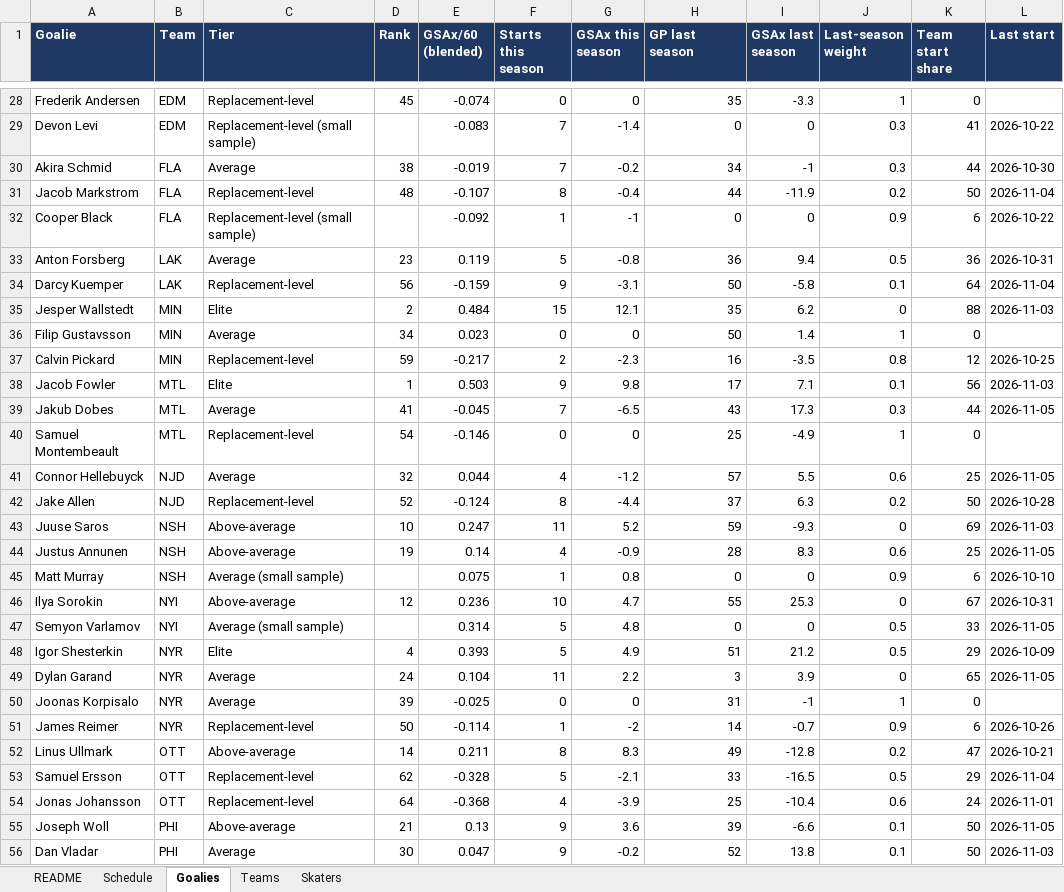
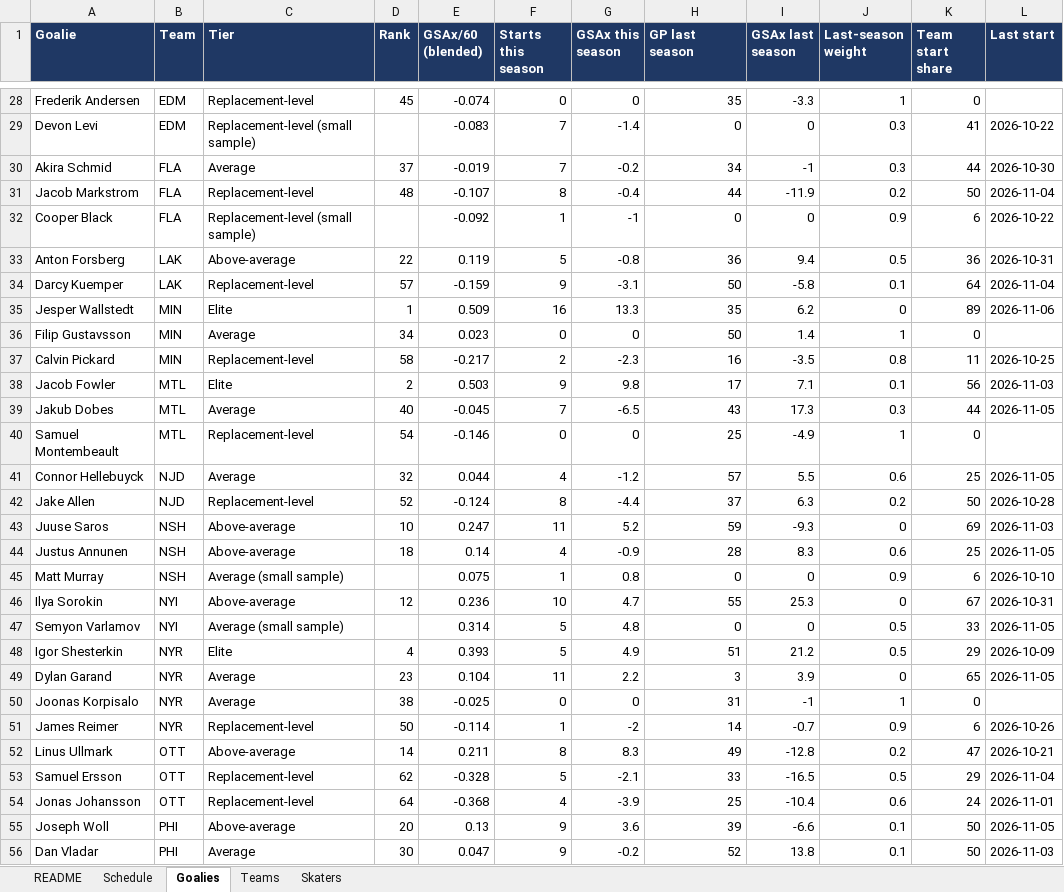
Before and after one commit to vimmer77/nhl-data, an Excel workbook: output/nhl_daily_data.xlsx, sheet Goalies, drawn as a sheet; only a part is shown, gaps mark what is left out; values as stored, in another font and other column widths than the file's, no borders; the diff covers the shown part only; the diff names each change by its address in the sheet, - before the commit and + after, or states it on an @@ line.

```diff
--- a/output/nhl_daily_data.xlsx (sheet Goalies)
+++ b/output/nhl_daily_data.xlsx (sheet Goalies)
-D30 (Rank): 38
+D30 (Rank): 37
-C33 (Tier): Average
+C33 (Tier): Above-average
-D33 (Rank): 23
+D33 (Rank): 22
-D34 (Rank): 56
+D34 (Rank): 57
-D35 (Rank): 2
+D35 (Rank): 1
-E35 (GSAx/60 (blended)): 0.484
+E35 (GSAx/60 (blended)): 0.509
-F35 (Starts this season): 15
+F35 (Starts this season): 16
-G35 (GSAx this season): 12.1
+G35 (GSAx this season): 13.3
-K35 (Team start share): 88
+K35 (Team start share): 89
-L35 (Last start): 2026-11-03
+L35 (Last start): 2026-11-06
-D37 (Rank): 59
+D37 (Rank): 58
-K37 (Team start share): 12
+K37 (Team start share): 11
-D38 (Rank): 1
+D38 (Rank): 2
-D39 (Rank): 41
+D39 (Rank): 40
-D44 (Rank): 19
+D44 (Rank): 18
-D49 (Rank): 24
+D49 (Rank): 23
-D50 (Rank): 39
+D50 (Rank): 38
-D55 (Rank): 21
+D55 (Rank): 20
```
Also changed, not shown: 1 added row and 57 edited cells elsewhere in this sheet, sheet Skaters, sheet Schedule, sheet Teams, sheet README, 11 other files.
